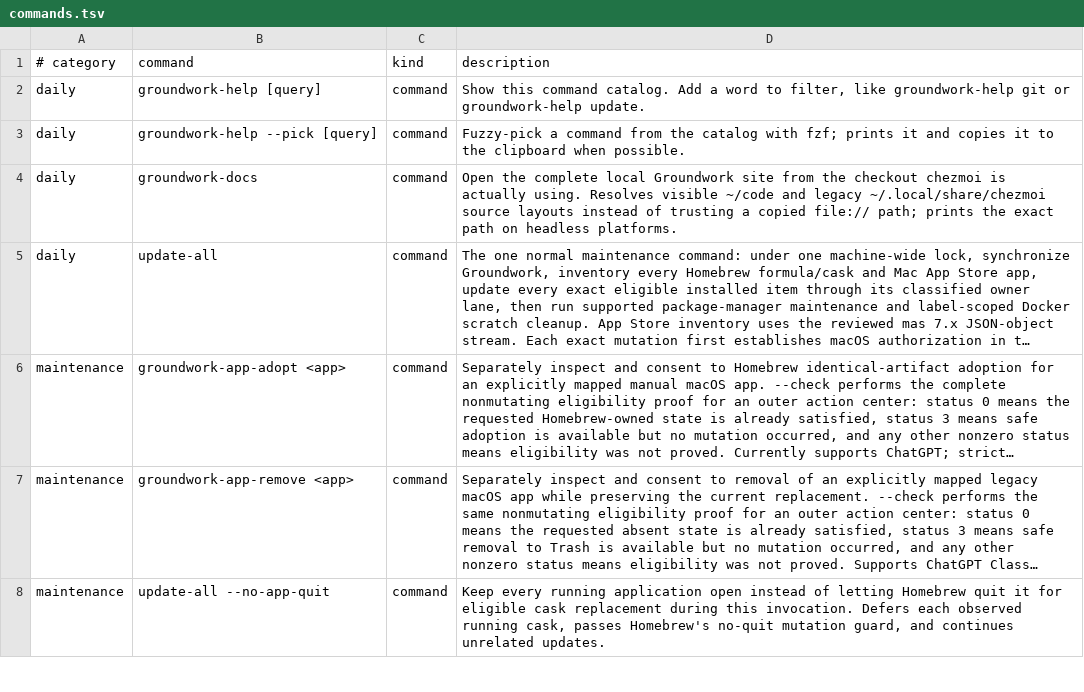
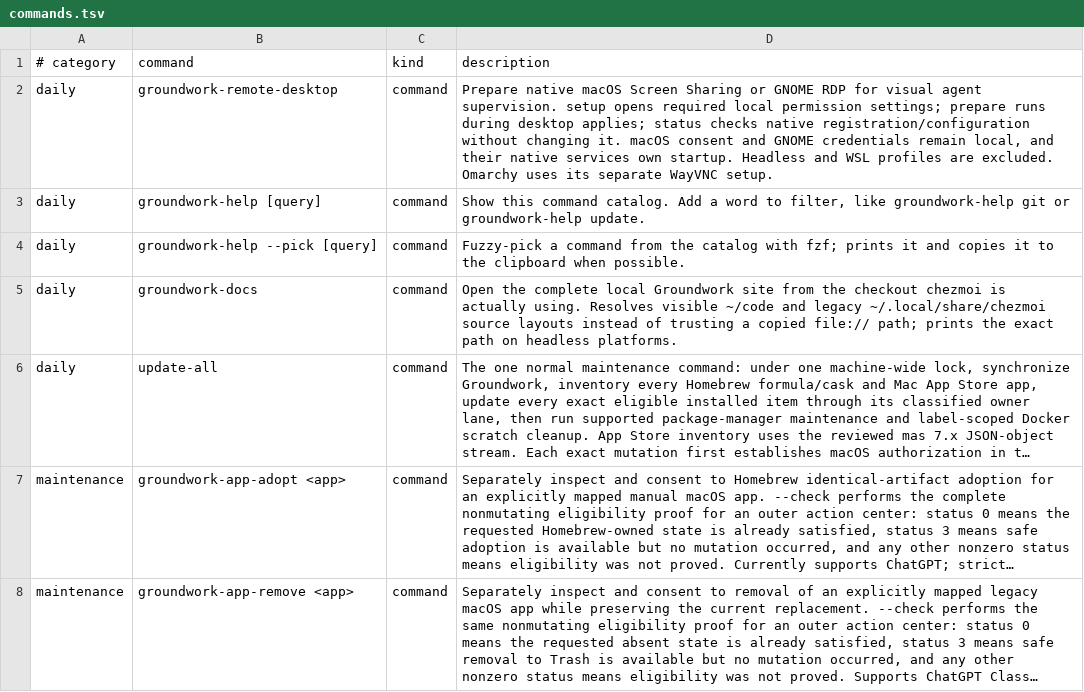
Before and after one commit to jasondockery/groundwork-mac, a TSV file: home/dot_local/share/groundwork/commands.tsv, drawn as a sheet; only a part is shown; the shorter side is filled out with more unchanged rows; long unchanged cells end in ….

Commit message:
feat: prepare native desktop sharing with local OS permissions

```diff
--- a/home/dot_local/share/groundwork/commands.tsv
+++ b/home/dot_local/share/groundwork/commands.tsv
@@ -1,2 +1,3 @@
 # category	command	kind	description
+daily	groundwork-remote-desktop	command	Prepare native macOS Screen Sharing or GNOME RDP for visual agent supervision. setup opens required local permission settings; prepare runs during desktop applies; status checks native registration/configuration without changing it. macOS consent and GNOME credentials remain local, and their native services own startup. Headless and WSL profiles are excluded. Omarchy uses its separate WayVNC setup.
 daily	groundwork-help [query]	command	Show this command catalog. Add a word to filter, like groundwork-help git or groundwork-help update.
```
Also changed, not shown: data/docs-command-surfaces.tsv, data/docs-coverage.tsv, 12 other files.
